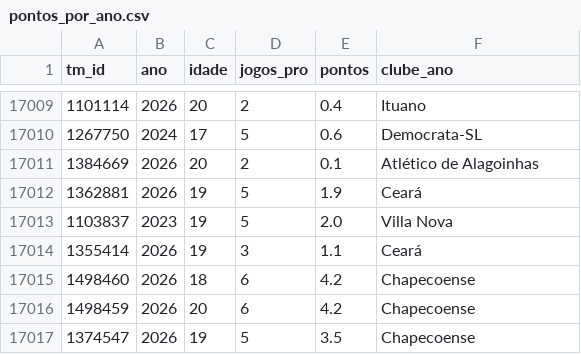
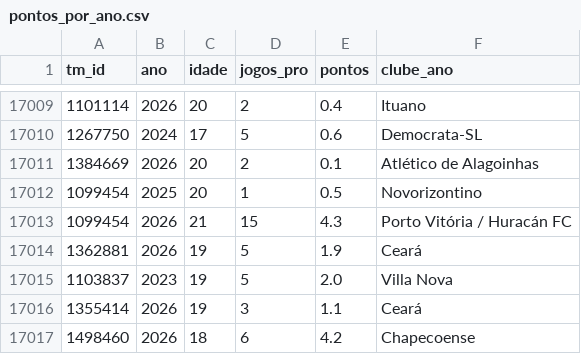
Before and after one commit to gustavaobm-futebol-brasil/jogos2026, a CSV file: data_coortes/pontos_por_ano.csv, drawn as a sheet; only a part is shown, gaps mark what is left out; the shorter side is filled out with more unchanged rows.

```diff
--- a/data_coortes/pontos_por_ano.csv
+++ b/data_coortes/pontos_por_ano.csv
@@ -17011,2 +17011,4 @@ tm_id,ano,idade,jogos_pro,pontos,clube_ano
 1384669,2026,20,2,0.1,Atlético de Alagoinhas
+1099454,2025,20,1,0.5,Novorizontino
+1099454,2026,21,15,4.3,Porto Vitória / Huracán FC
 1362881,2026,19,5,1.9,Ceará
```
Also changed, not shown: data_coortes/clubes_coortes.csv, data_coortes/jogadores.csv, 2 other files.
